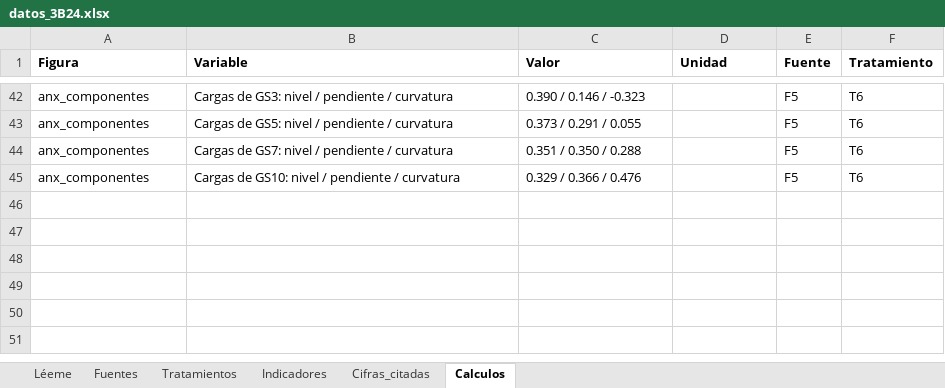
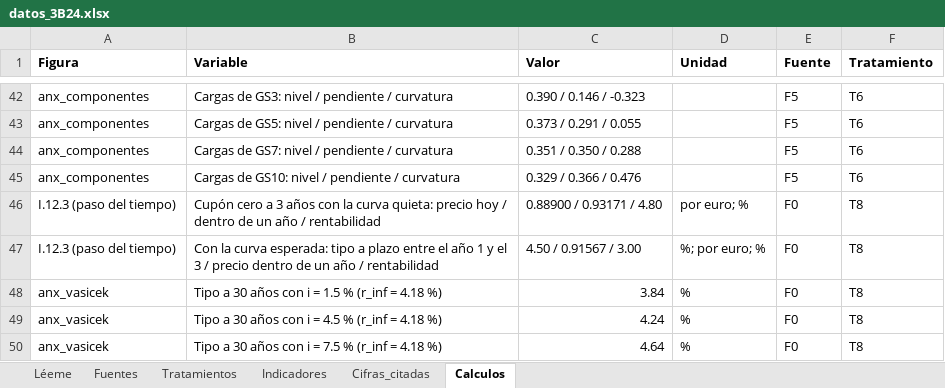
Before and after one commit to OposicionTCEE/temario, an Excel workbook: Ejercicio-3/Parte-B/3.B.24/Code/datos_3B24.xlsx, sheet Calculos, drawn as a sheet; only a part is shown, gaps mark what is left out; values as stored, in another font and other column widths than the file's, no borders; the diff names each change by its address in the sheet, - before the commit and + after, or states it on an @@ line.

```diff
--- a/Ejercicio-3/Parte-B/3.B.24/Code/datos_3B24.xlsx (sheet Calculos)
+++ b/Ejercicio-3/Parte-B/3.B.24/Code/datos_3B24.xlsx (sheet Calculos)
+row 46: I.12.3 (paso del tiempo) | Cupón cero a 3 años con la curva quieta: precio hoy / dentro de un año / rentabilidad | 0.88900 / 0.93171 / 4.80 | por euro; % | F0 | T8
+row 47: I.12.3 (paso del tiempo) | Con la curva esperada: tipo a plazo entre el año 1 y el 3 / precio dentro de un año / rentabilidad | 4.50 / 0.91567 / 3.00 | %; por euro; % | F0 | T8
+row 48: anx_vasicek | Tipo a 30 años con i = 1.5 % (r_inf = 4.18 %) | 3.84 | % | F0 | T8
+row 49: anx_vasicek | Tipo a 30 años con i = 4.5 % (r_inf = 4.18 %) | 4.24 | % | F0 | T8
+row 50: anx_vasicek | Tipo a 30 años con i = 7.5 % (r_inf = 4.18 %) | 4.64 | % | F0 | T8
```
Also changed, not shown: sheet Indicadores, sheet Cifras_citadas, sheet Tratamientos, sheet Fuentes.
